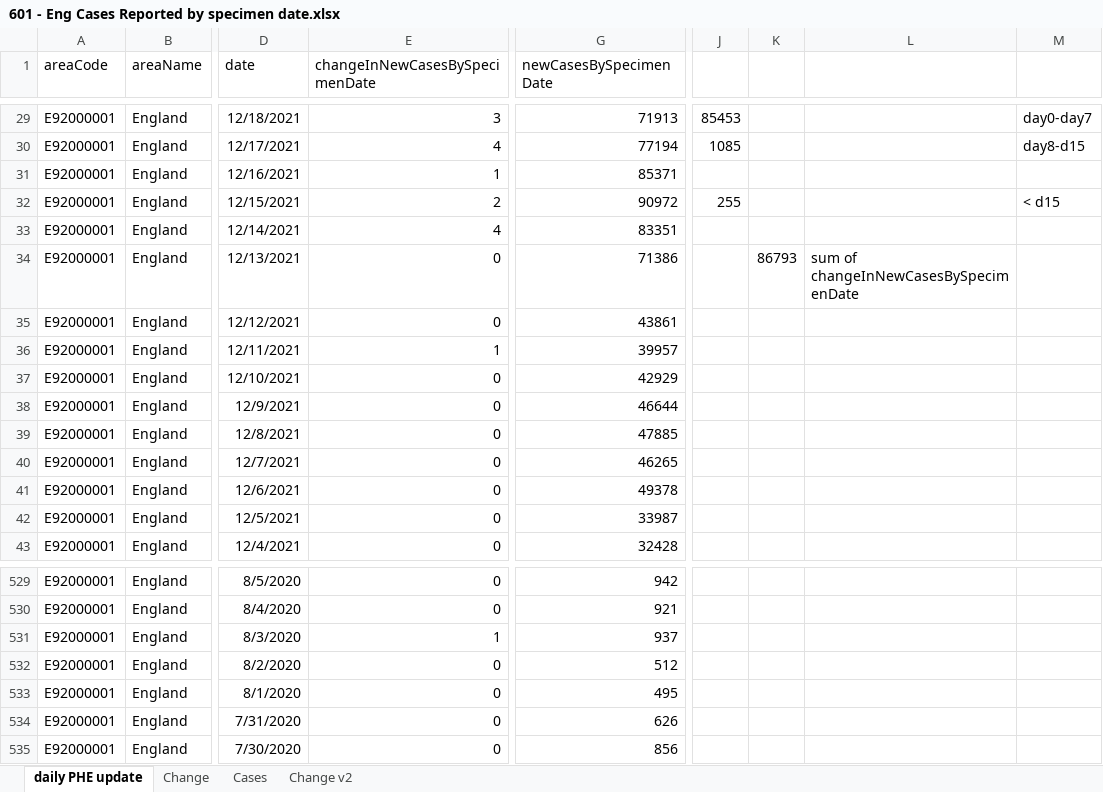
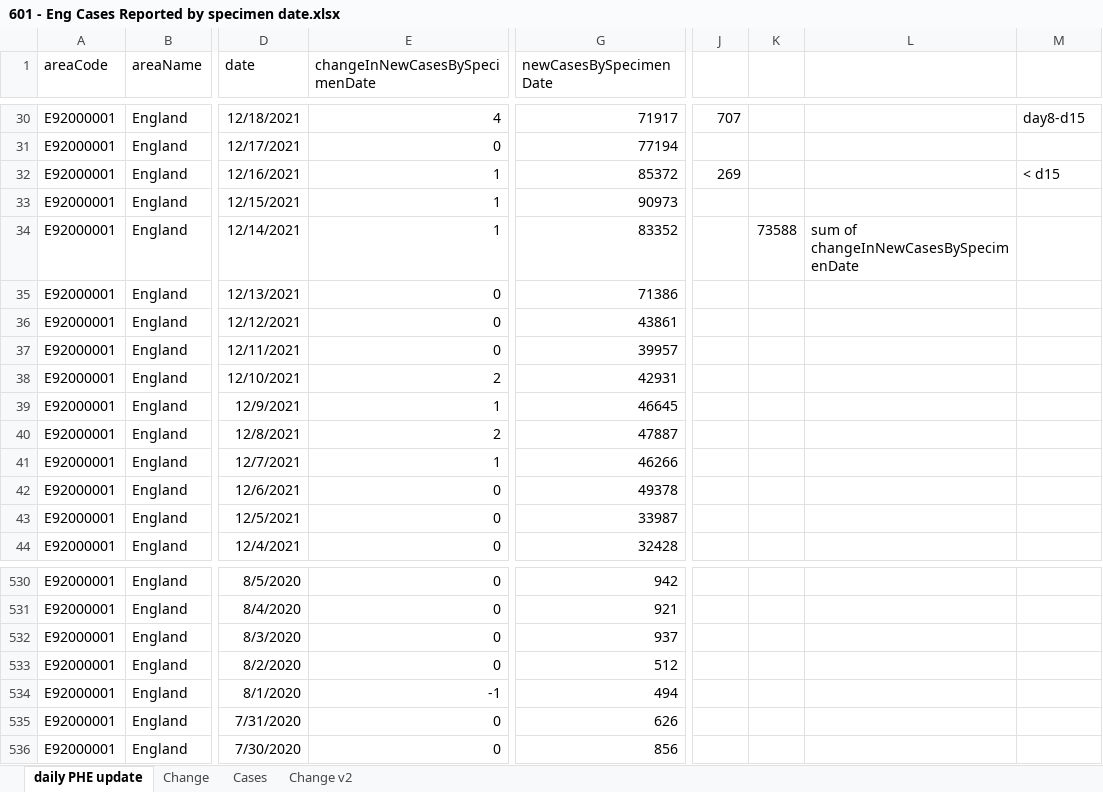
Before and after one commit to chrisdrakeuk/Cases_Reported_by_specimen_date, an Excel workbook: 601 - Eng Cases Reported by specimen date.xlsx, sheet daily PHE update, drawn as a sheet; only a part is shown, gaps mark what is left out; values as stored, in another font and other column widths than the file's, no borders; table styles not drawn; 2 other sheets too large or unreadable and not compared; addresses are those after the commit; the diff covers the shown part only; the diff names each change by its address in the sheet, - before the commit and + after, or states it on an @@ line.

Commit message:
Update 601 - Eng Cases Reported by specimen date.xlsx

```diff
--- a/601 - Eng Cases Reported by specimen date.xlsx (sheet daily PHE update)
+++ b/601 - Eng Cases Reported by specimen date.xlsx (sheet daily PHE update)
-E30 (changeInNewCasesBySpecimenDate): 3
+E30 (changeInNewCasesBySpecimenDate): 4
-G30 (newCasesBySpecimenDate): 71913
+G30 (newCasesBySpecimenDate): 71917
-J30: 85453
+J30: 707
-M30: day0-day7
+M30: day8-d15
-E31 (changeInNewCasesBySpecimenDate): 4
+E31 (changeInNewCasesBySpecimenDate): 0
-J31: 1085
+J31: (empty)
-M31: day8-d15
+M31: (empty)
-G32 (newCasesBySpecimenDate): 85371
+G32 (newCasesBySpecimenDate): 85372
-J32: (empty)
+J32: 269
-M32: (empty)
+M32: < d15
-E33 (changeInNewCasesBySpecimenDate): 2
+E33 (changeInNewCasesBySpecimenDate): 1
-G33 (newCasesBySpecimenDate): 90972
+G33 (newCasesBySpecimenDate): 90973
-J33: 255
+J33: (empty)
-M33: < d15
+M33: (empty)
-E34 (changeInNewCasesBySpecimenDate): 4
+E34 (changeInNewCasesBySpecimenDate): 1
-G34 (newCasesBySpecimenDate): 83351
+G34 (newCasesBySpecimenDate): 83352
-K34: (empty)
+K34: 73588
-L34: (empty)
+L34: sum of changeInNewCasesBySpecimenDate
-K35: 86793
+K35: (empty)
-L35: sum of changeInNewCasesBySpecimenDate
+L35: (empty)
-E37 (changeInNewCasesBySpecimenDate): 1
+E37 (changeInNewCasesBySpecimenDate): 0
-E38 (changeInNewCasesBySpecimenDate): 0
+E38 (changeInNewCasesBySpecimenDate): 2
-G38 (newCasesBySpecimenDate): 42929
+G38 (newCasesBySpecimenDate): 42931
-E39 (changeInNewCasesBySpecimenDate): 0
+E39 (changeInNewCasesBySpecimenDate): 1
-G39 (newCasesBySpecimenDate): 46644
+G39 (newCasesBySpecimenDate): 46645
-E40 (changeInNewCasesBySpecimenDate): 0
+E40 (changeInNewCasesBySpecimenDate): 2
-G40 (newCasesBySpecimenDate): 47885
+G40 (newCasesBySpecimenDate): 47887
-E41 (changeInNewCasesBySpecimenDate): 0
+E41 (changeInNewCasesBySpecimenDate): 1
-G41 (newCasesBySpecimenDate): 46265
+G41 (newCasesBySpecimenDate): 46266
-E532 (changeInNewCasesBySpecimenDate): 1
+E532 (changeInNewCasesBySpecimenDate): 0
-E534 (changeInNewCasesBySpecimenDate): 0
+E534 (changeInNewCasesBySpecimenDate): -1
-G534 (newCasesBySpecimenDate): 495
+G534 (newCasesBySpecimenDate): 494
```
Also changed, not shown: 1 added row and 369 edited cells elsewhere in this sheet, sheet Change v2, charts or pictures.
